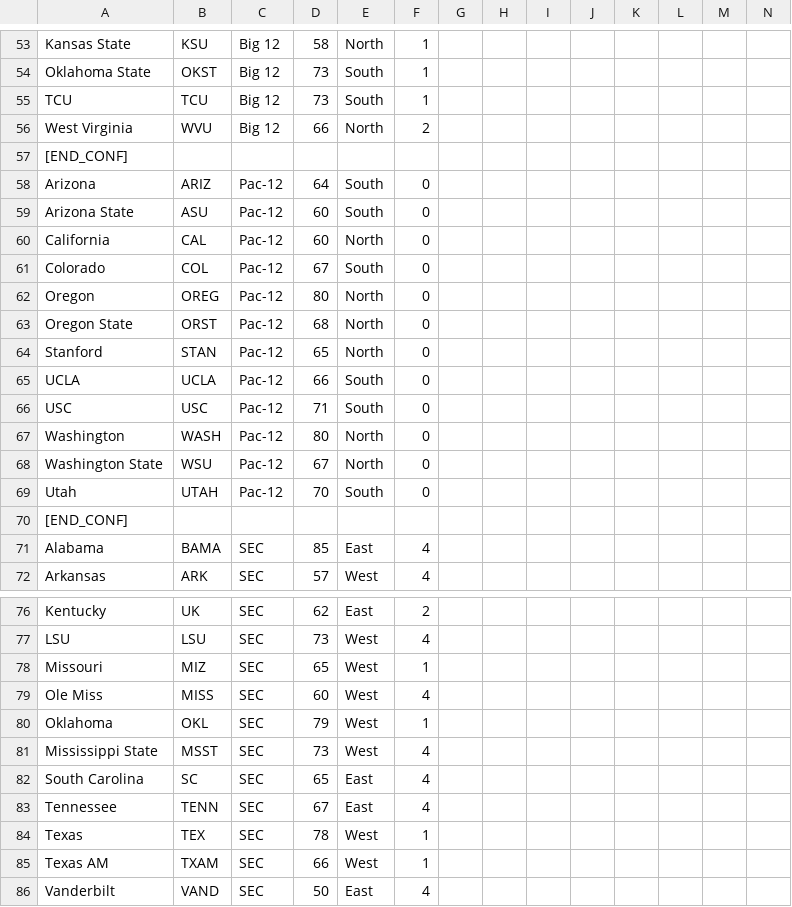
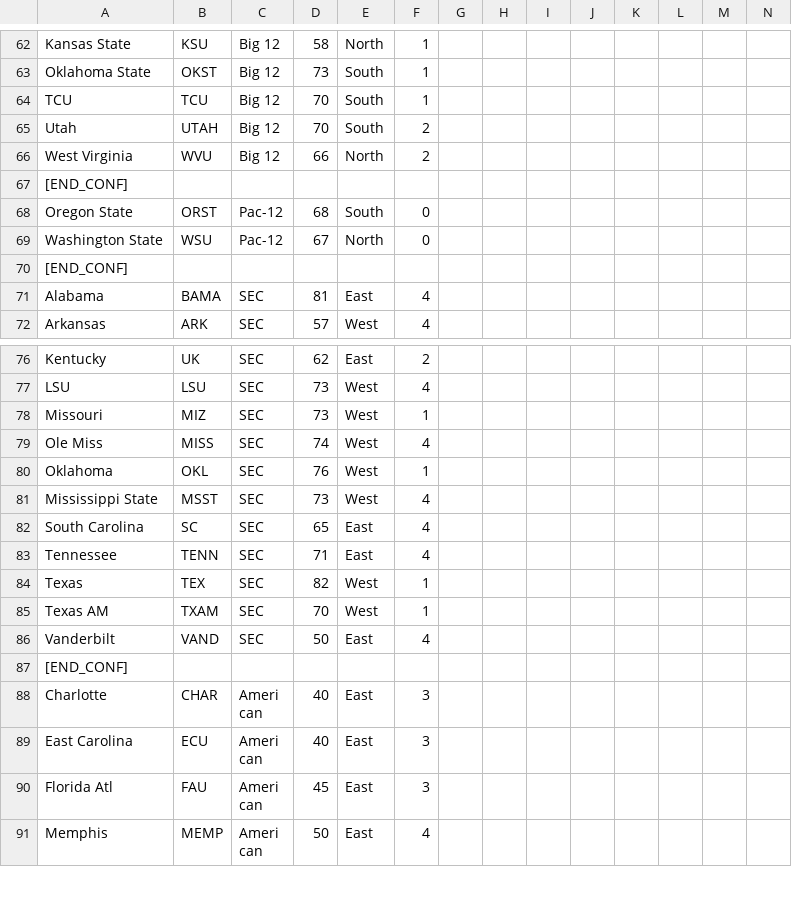
Before and after one commit to brad1323/CFCUNIFut, a CSV file: 2021-UniverseV1 - Future (1).csv, drawn as a sheet; only a part is shown, gaps mark what is left out; the shorter side is filled out with more unchanged rows; removed rows and columns are numbered as before the commit, all else as after; rows hold the shown columns only; the diff covers the shown part only; the diff names each change by its address in the sheet, - before the commit and + after, or states it on an @@ line.

```diff
--- a/2021-UniverseV1 - Future (1).csv
+++ b/2021-UniverseV1 - Future (1).csv
-D64: 73
+D64: 70
+row 65: Utah | UTAH | Big 12 | 70 | South | 2
-row 58: Arizona | ARIZ | Pac-12 | 64 | South | 0
-row 59: Arizona State | ASU | Pac-12 | 60 | South | 0
-row 60: California | CAL | Pac-12 | 60 | North | 0
-row 61: Colorado | COL | Pac-12 | 67 | South | 0
-row 62: Oregon | OREG | Pac-12 | 80 | North | 0
-E68: North
+E68: South
-row 64: Stanford | STAN | Pac-12 | 65 | North | 0
-row 65: UCLA | UCLA | Pac-12 | 66 | South | 0
-row 66: USC | USC | Pac-12 | 71 | South | 0
-row 67: Washington | WASH | Pac-12 | 80 | North | 0
-row 69: Utah | UTAH | Pac-12 | 70 | South | 0
-D71: 85
+D71: 81
-D78: 65
+D78: 73
-D79: 60
+D79: 74
-D80: 79
+D80: 76
-D83: 67
+D83: 71
-D84: 78
+D84: 82
-D85: 66
+D85: 70
```
Also changed, not shown: 9 added rows and 16 edited cells elsewhere in this file.
